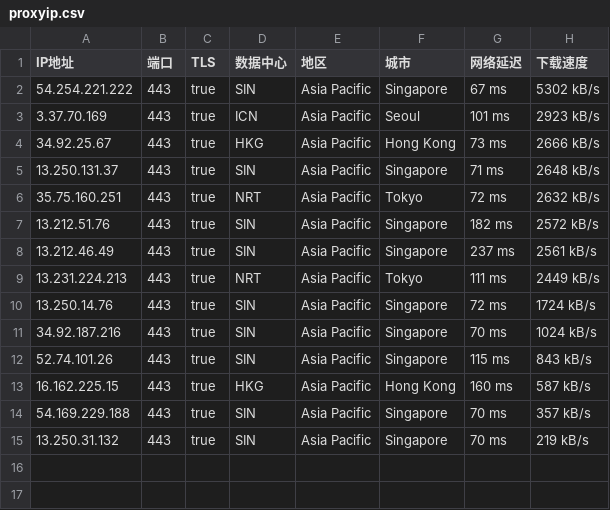
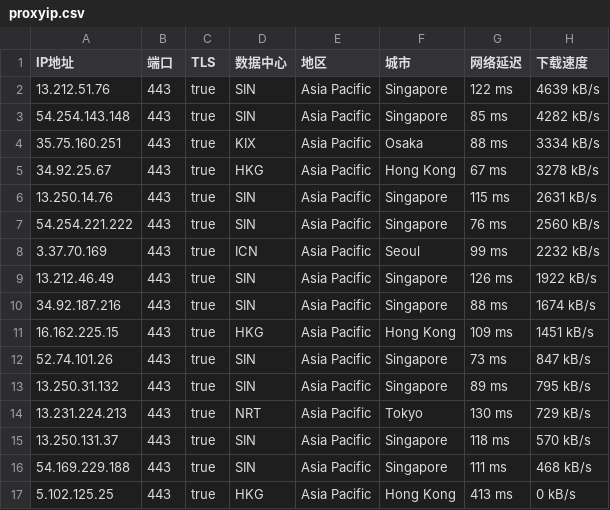
Before and after one commit to mountain787/Lunch-Bag-ip, a CSV file: proxyip.csv, drawn as a sheet.

Commit message:
2025-07-28 19:45:20

```diff
--- a/proxyip.csv
+++ b/proxyip.csv
@@ -1,15 +1,17 @@
 IP地址,端口,TLS,数据中心,地区,城市,网络延迟,下载速度
-54.254.221.222,443,true,SIN,Asia Pacific,Singapore,67 ms,5302 kB/s
-3.37.70.169,443,true,ICN,Asia Pacific,Seoul,101 ms,2923 kB/s
-34.92.25.67,443,true,HKG,Asia Pacific,Hong Kong,73 ms,2666 kB/s
-13.250.131.37,443,true,SIN,Asia Pacific,Singapore,71 ms,2648 kB/s
-35.75.160.251,443,true,NRT,Asia Pacific,Tokyo,72 ms,2632 kB/s
-13.212.51.76,443,true,SIN,Asia Pacific,Singapore,182 ms,2572 kB/s
-13.212.46.49,443,true,SIN,Asia Pacific,Singapore,237 ms,2561 kB/s
-13.231.224.213,443,true,NRT,Asia Pacific,Tokyo,111 ms,2449 kB/s
-13.250.14.76,443,true,SIN,Asia Pacific,Singapore,72 ms,1724 kB/s
-34.92.187.216,443,true,SIN,Asia Pacific,Singapore,70 ms,1024 kB/s
-52.74.101.26,443,true,SIN,Asia Pacific,Singapore,115 ms,843 kB/s
-16.162.225.15,443,true,HKG,Asia Pacific,Hong Kong,160 ms,587 kB/s
-54.169.229.188,443,true,SIN,Asia Pacific,Singapore,70 ms,357 kB/s
-13.250.31.132,443,true,SIN,Asia Pacific,Singapore,70 ms,219 kB/s
+13.212.51.76,443,true,SIN,Asia Pacific,Singapore,122 ms,4639 kB/s
+54.254.143.148,443,true,SIN,Asia Pacific,Singapore,85 ms,4282 kB/s
+35.75.160.251,443,true,KIX,Asia Pacific,Osaka,88 ms,3334 kB/s
+34.92.25.67,443,true,HKG,Asia Pacific,Hong Kong,67 ms,3278 kB/s
+13.250.14.76,443,true,SIN,Asia Pacific,Singapore,115 ms,2631 kB/s
+54.254.221.222,443,true,SIN,Asia Pacific,Singapore,76 ms,2560 kB/s
+3.37.70.169,443,true,ICN,Asia Pacific,Seoul,99 ms,2232 kB/s
+13.212.46.49,443,true,SIN,Asia Pacific,Singapore,126 ms,1922 kB/s
+34.92.187.216,443,true,SIN,Asia Pacific,Singapore,88 ms,1674 kB/s
+16.162.225.15,443,true,HKG,Asia Pacific,Hong Kong,109 ms,1451 kB/s
+52.74.101.26,443,true,SIN,Asia Pacific,Singapore,73 ms,847 kB/s
+13.250.31.132,443,true,SIN,Asia Pacific,Singapore,89 ms,795 kB/s
+13.231.224.213,443,true,NRT,Asia Pacific,Tokyo,130 ms,729 kB/s
+13.250.131.37,443,true,SIN,Asia Pacific,Singapore,118 ms,570 kB/s
+54.169.229.188,443,true,SIN,Asia Pacific,Singapore,111 ms,468 kB/s
+5.102.125.25,443,true,HKG,Asia Pacific,Hong Kong,413 ms,0 kB/s
```
